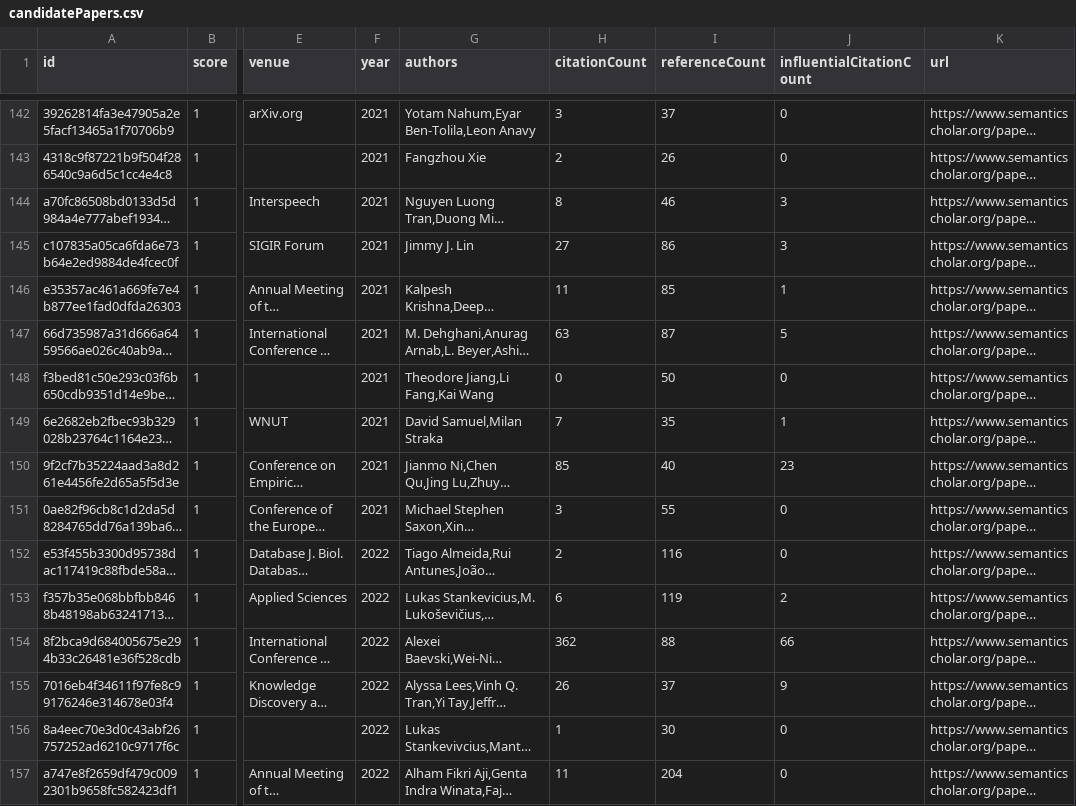
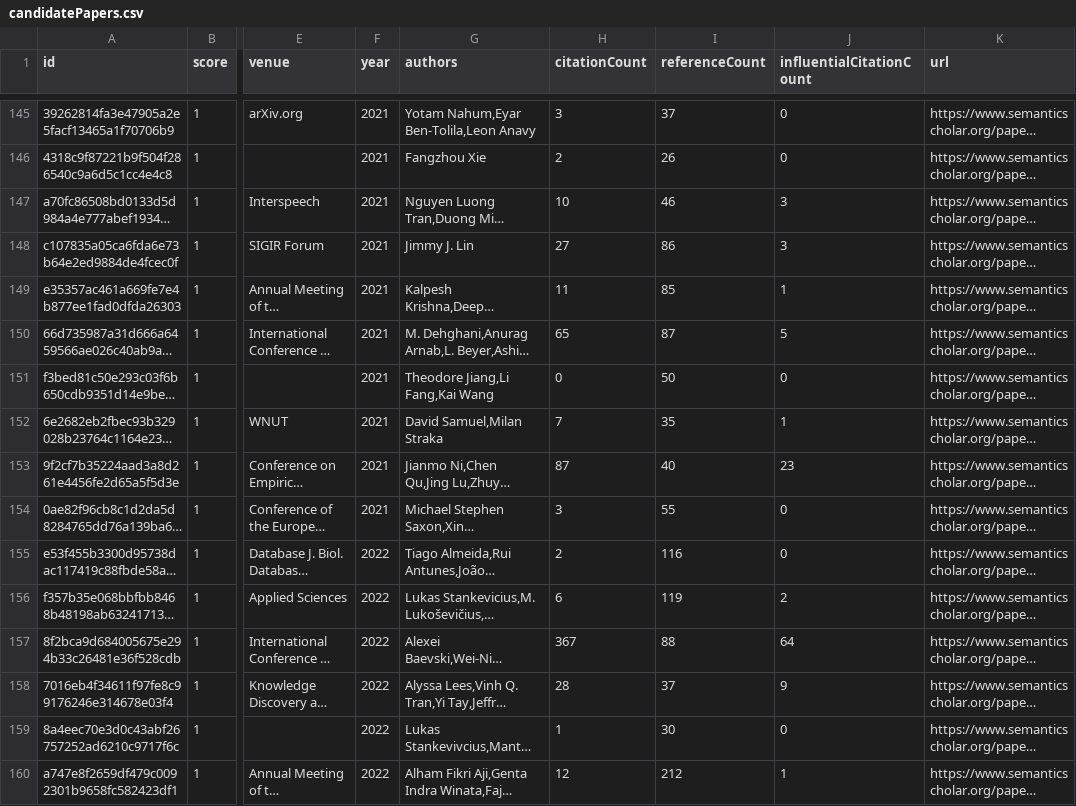
Before and after one commit to avi-jit/tokenization, a CSV file: data/candidatePapers.csv, drawn as a sheet; only a part is shown, gaps mark what is left out; long unchanged cells end in …; addresses are those after the commit; the diff covers the shown part only; the diff names each change by its address in the sheet, - before the commit and + after, or states it on an @@ line.

```diff
--- a/data/candidatePapers.csv
+++ b/data/candidatePapers.csv
-H147 (citationCount): 8
+H147 (citationCount): 10
-H150 (citationCount): 63
+H150 (citationCount): 65
-H153 (citationCount): 85
+H153 (citationCount): 87
-H157 (citationCount): 362
+H157 (citationCount): 367
-J157 (influentialCitationCount): 66
+J157 (influentialCitationCount): 64
-H158 (citationCount): 26
+H158 (citationCount): 28
-H160 (citationCount): 11
+H160 (citationCount): 12
-I160 (referenceCount): 204
+I160 (referenceCount): 212
-J160 (influentialCitationCount): 0
+J160 (influentialCitationCount): 1
```
Also changed, not shown: 3 added rows, 3 removed rows and 49 edited cells elsewhere in this file, 2 other files.
